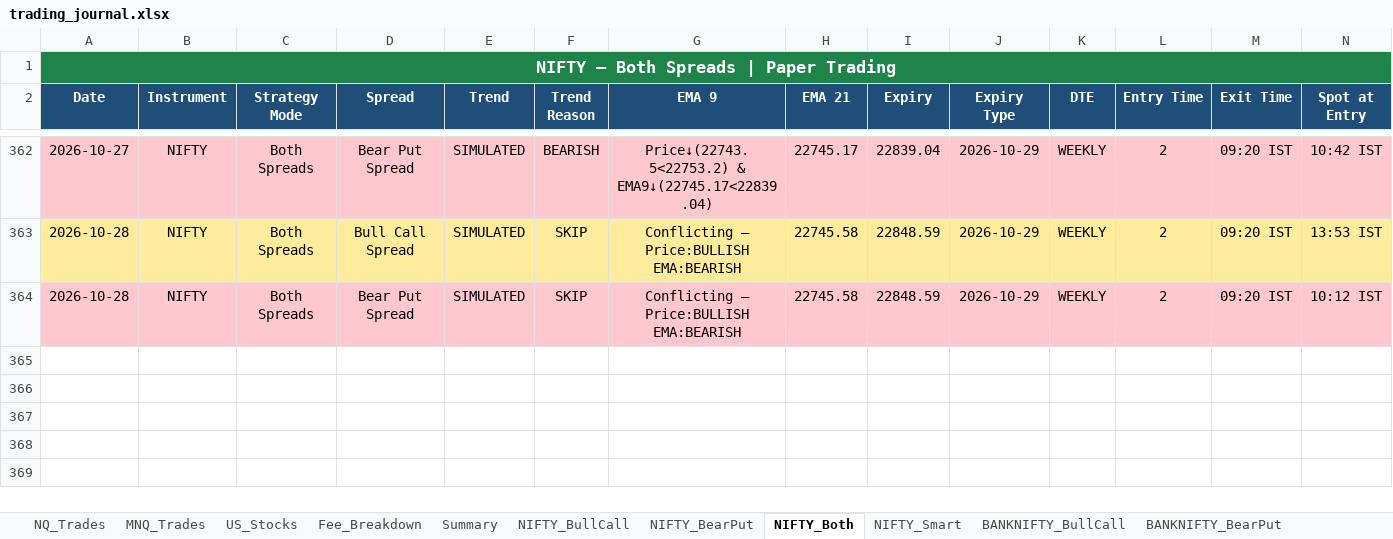
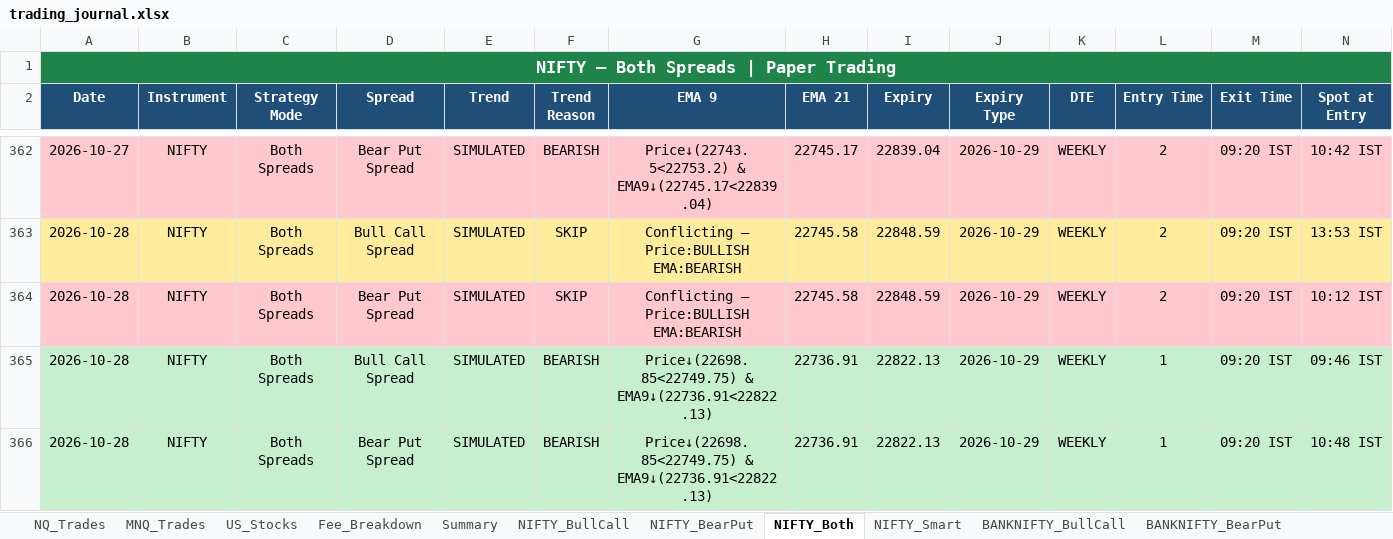
Before and after one commit to Abu086/nq-mnq-bot, an Excel workbook: trading_journal.xlsx, sheet NIFTY_Both, drawn as a sheet; only a part is shown, gaps mark what is left out; values as stored, in another font and other column widths than the file's, no borders; rows hold the shown columns only; the diff names each change by its address in the sheet, - before the commit and + after, or states it on an @@ line.

```diff
--- a/trading_journal.xlsx (sheet NIFTY_Both)
+++ b/trading_journal.xlsx (sheet NIFTY_Both)
+row 365: 2026-10-28 | NIFTY | Both Spreads | Bull Call Spread | SIMULATED | BEARISH | Price↓(22698.85<22749.75) & EMA9↓(22736.91<22822.13) | 22736.91 | 22822.13 | 2026-10-29 | WEEKLY | 1 | 09:20 IST | 09:46 IST
+row 366: 2026-10-28 | NIFTY | Both Spreads | Bear Put Spread | SIMULATED | BEARISH | Price↓(22698.85<22749.75) & EMA9↓(22736.91<22822.13) | 22736.91 | 22822.13 | 2026-10-29 | WEEKLY | 1 | 09:20 IST | 10:48 IST
```
Also changed, not shown: sheet BANKNIFTY_Both, sheet NIFTY_Smart, sheet NIFTY_BearPut, sheet NIFTY_BullCall, sheet BANKNIFTY_BearPut, sheet BANKNIFTY_BullCall, 4 more sheets, 2 other files.
